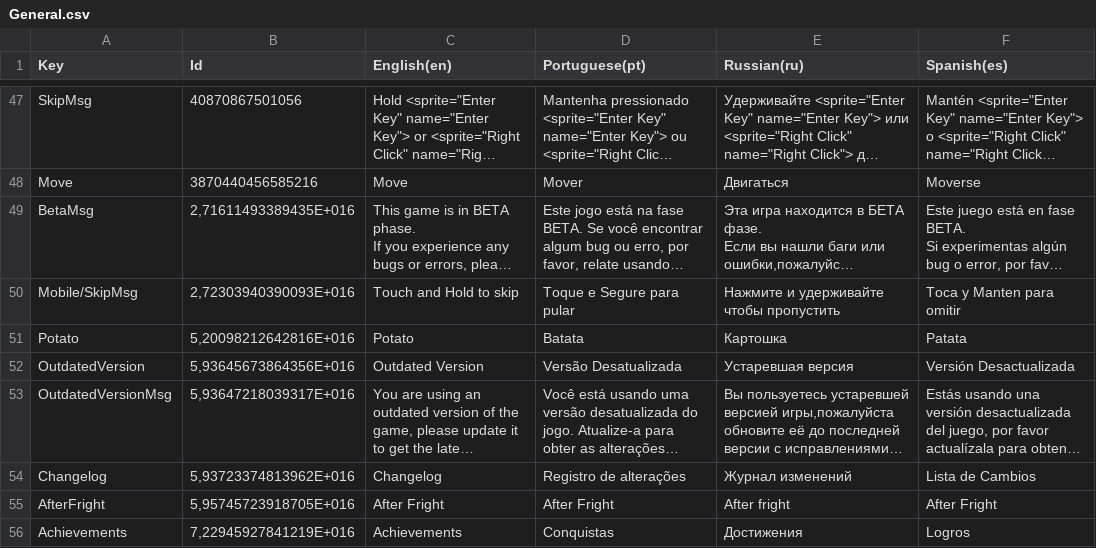
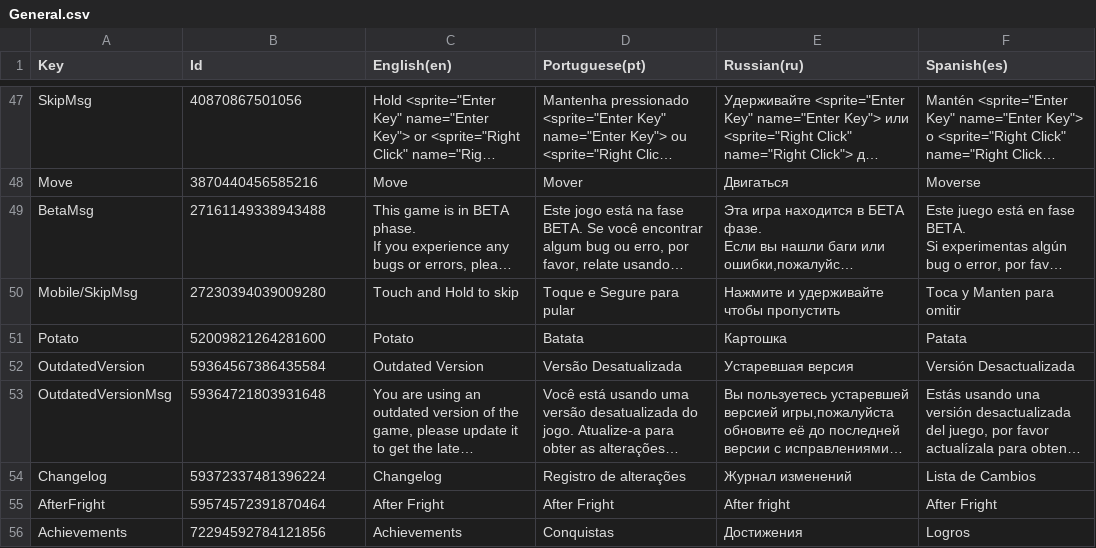
Before and after one commit to TMMarkus/After-Fright-Translations, a CSV file: General.csv, drawn as a sheet; only a part is shown, gaps mark what is left out; long unchanged cells end in …; the diff covers the shown part only; the diff names each change by its address in the sheet, - before the commit and + after, or states it on an @@ line.

```diff
--- a/General.csv
+++ b/General.csv
-B49 (Id): 2,71611493389435E+016
+B49 (Id): 27161149338943488
-B50 (Id): 2,72303940390093E+016
+B50 (Id): 27230394039009280
-B51 (Id): 5,20098212642816E+016
+B51 (Id): 52009821264281600
-B52 (Id): 5,93645673864356E+016
+B52 (Id): 59364567386435584
-B53 (Id): 5,93647218039317E+016
+B53 (Id): 59364721803931648
-B54 (Id): 5,93723374813962E+016
+B54 (Id): 59372337481396224
-B55 (Id): 5,95745723918705E+016
+B55 (Id): 59574572391870464
-B56 (Id): 7,22945927841219E+016
+B56 (Id): 72294592784121856
```
Also changed, not shown: 2 added rows and 10 edited cells elsewhere in this file, 1 other file.
